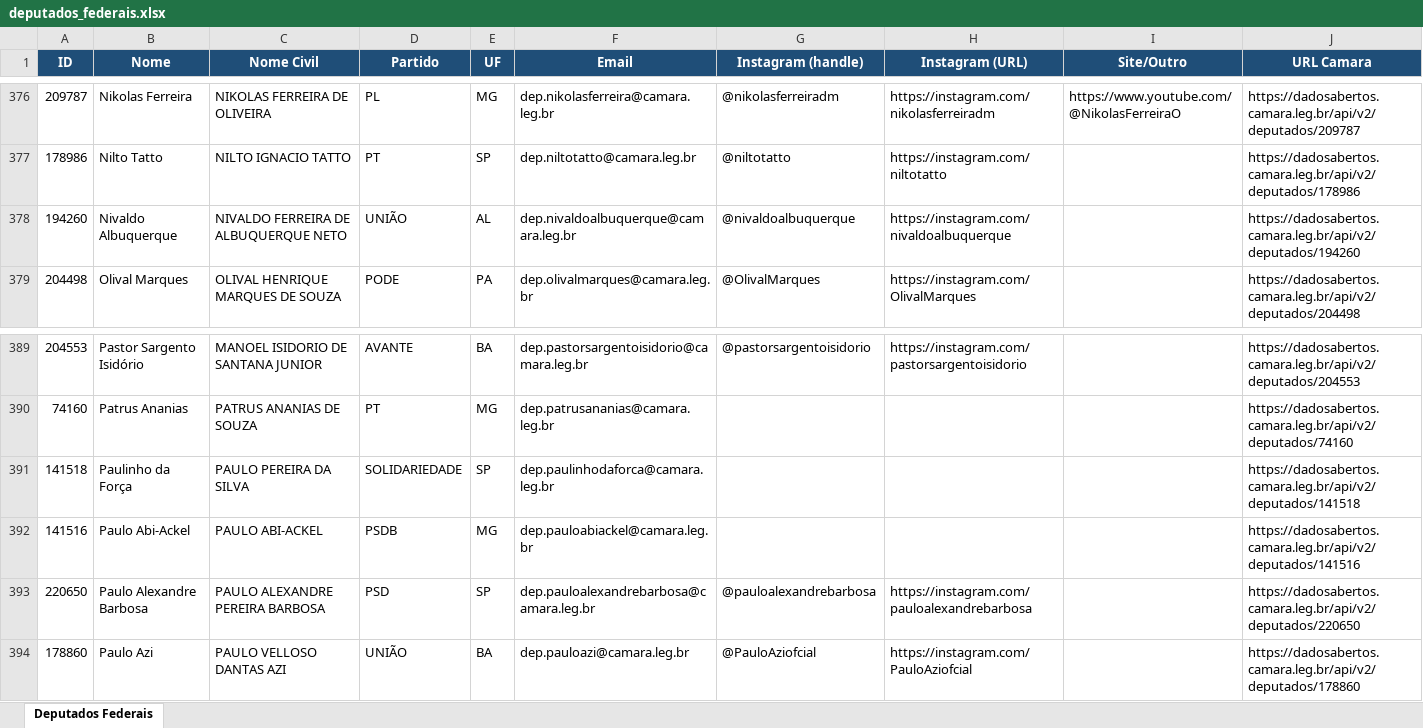
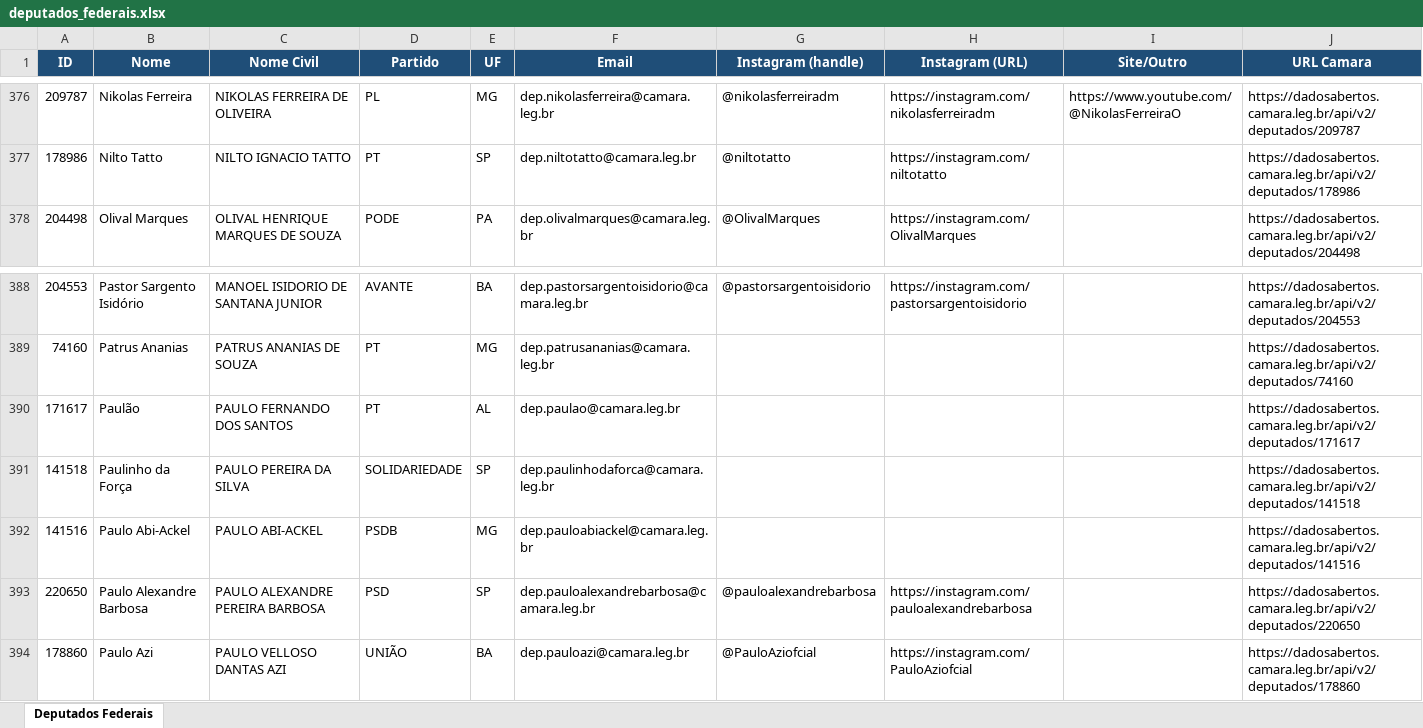
Before and after one commit to philipeassessoria-lgtm/monitor-deputados, an Excel workbook: deputados_federais.xlsx, sheet Deputados Federais, drawn as a sheet; only a part is shown, gaps mark what is left out; values as stored, in another font and other column widths than the file's, no borders; removed rows and columns are numbered as before the commit, all else as after; the diff names each change by its address in the sheet, - before the commit and + after, or states it on an @@ line.

```diff
--- a/deputados_federais.xlsx (sheet Deputados Federais)
+++ b/deputados_federais.xlsx (sheet Deputados Federais)
-row 378: 194260 | Nivaldo Albuquerque | NIVALDO FERREIRA DE ALBUQUERQUE NETO | UNIÃO | AL | dep.nivaldoalbuquerque@camara.leg.br | @nivaldoalbuquerque | https://instagram.com/nivaldoalbuquerque |  | https://dadosabertos.camara.leg.br/api/v2/deputados/194260
+row 390: 171617 | Paulão | PAULO FERNANDO DOS SANTOS | PT | AL | dep.paulao@camara.leg.br |  |  |  | https://dadosabertos.camara.leg.br/api/v2/deputados/171617
```
Also changed, not shown: deputados_estaduais.xlsx, 1 other file.
